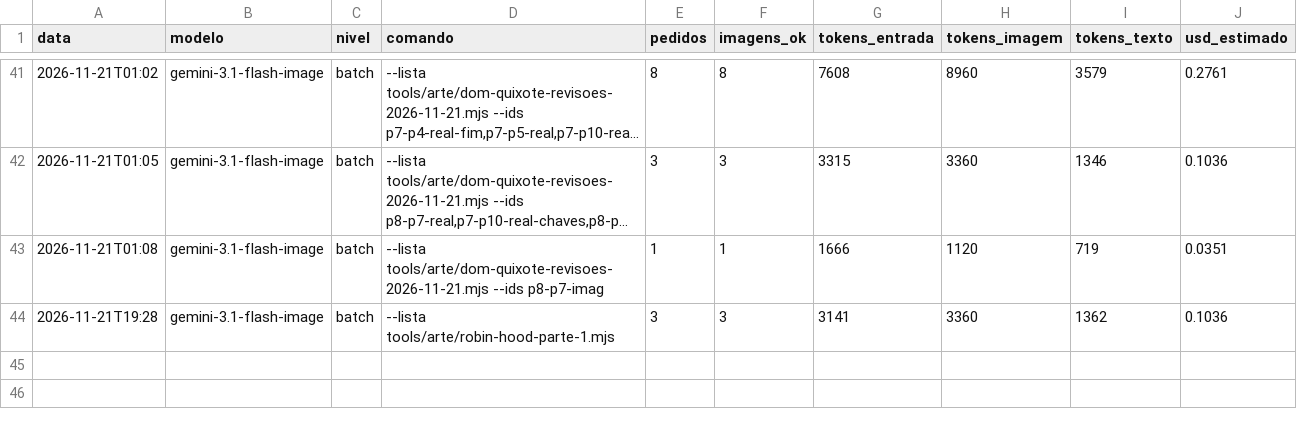
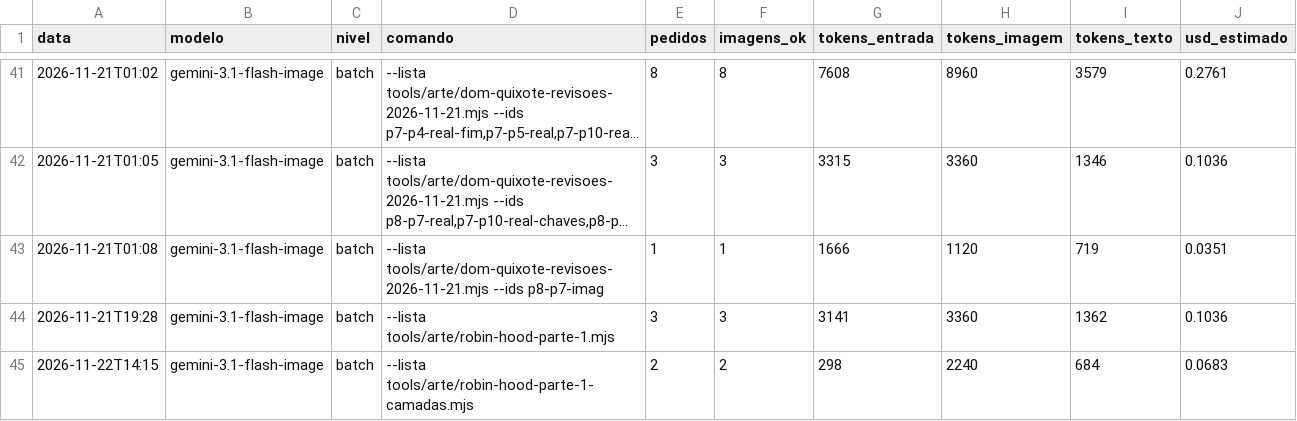
Before and after one commit to geraldotfilho/classicos-vivos, a CSV file: docs/arte/gastos.csv, drawn as a sheet; only a part is shown, gaps mark what is left out; long unchanged cells end in ….

Commit message:
feat(robin-hood): adiciona sprites sobrepostos animados (Págs. 0, 5, 7, 8, 11) e publica Parte 1 na estante principal

```diff
--- a/docs/arte/gastos.csv
+++ b/docs/arte/gastos.csv
@@ -44 +44,2 @@ data,modelo,nivel,comando,pedidos,imagens_ok,tokens_entrada,tokens_imagem,tokens
 2026-11-21T19:28,gemini-3.1-flash-image,batch,"--lista tools/arte/robin-hood-parte-1.mjs",3,3,3141,3360,1362,0.1036
+2026-11-22T14:15,gemini-3.1-flash-image,batch,"--lista tools/arte/robin-hood-parte-1-camadas.mjs",2,2,298,2240,684,0.0683
```
Also changed, not shown: 17 other files.
